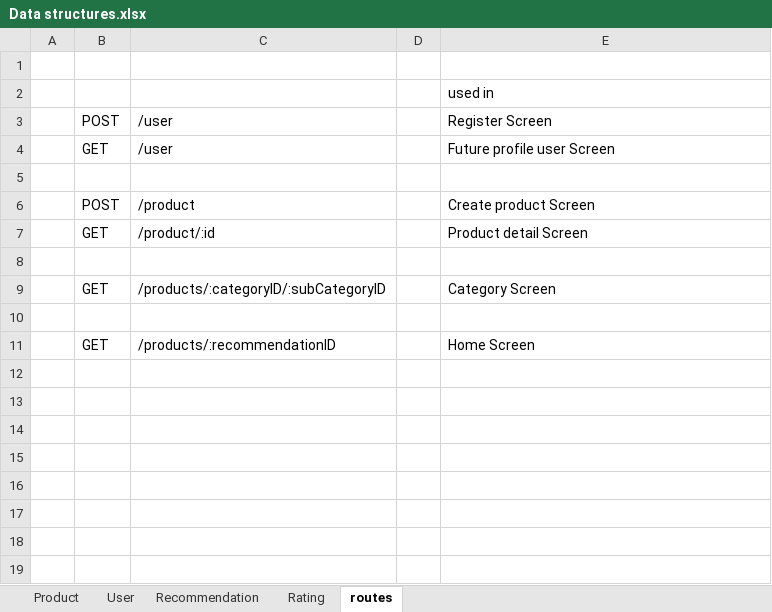
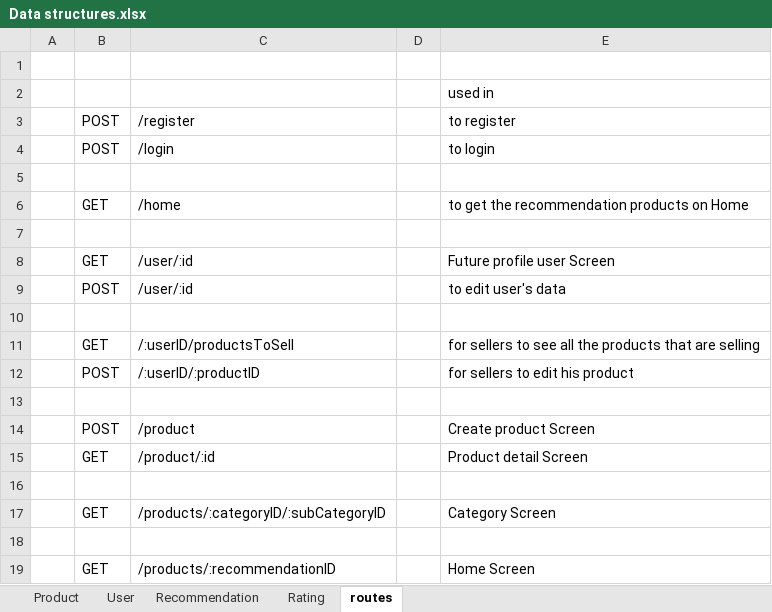
Before and after one commit to neesafarza/thesisProjectBackend, an Excel workbook: Proposal/Data structures.xlsx, sheet routes, drawn as a sheet; values as stored, in another font and other column widths than the file's, no borders; addresses are those after the commit; the diff names each change by its address in the sheet, - before the commit and + after, or states it on an @@ line.

Commit message:
refactor: unique router
changed to a unique router

```diff
--- a/Proposal/Data structures.xlsx (sheet routes)
+++ b/Proposal/Data structures.xlsx (sheet routes)
-C3: /user
+C3: /register
-E3: Register Screen
+E3: to register
+row 4:  | POST | /login |  | to login
+row 5: (empty)
+row 6:  | GET | /home |  | to get the recommendation products on Home
+row 7: (empty)
-C8: /user
+C8: /user/:id
+row 9:  | POST | /user/:id |  | to edit user's data
+row 10: (empty)
+row 11:  | GET | /:userID/productsToSell |  | for sellers to see all the products that are selling
+row 12:  | POST | /:userID/:productID |  | for sellers to edit his product
```
Also changed, not shown: 4 other files.
